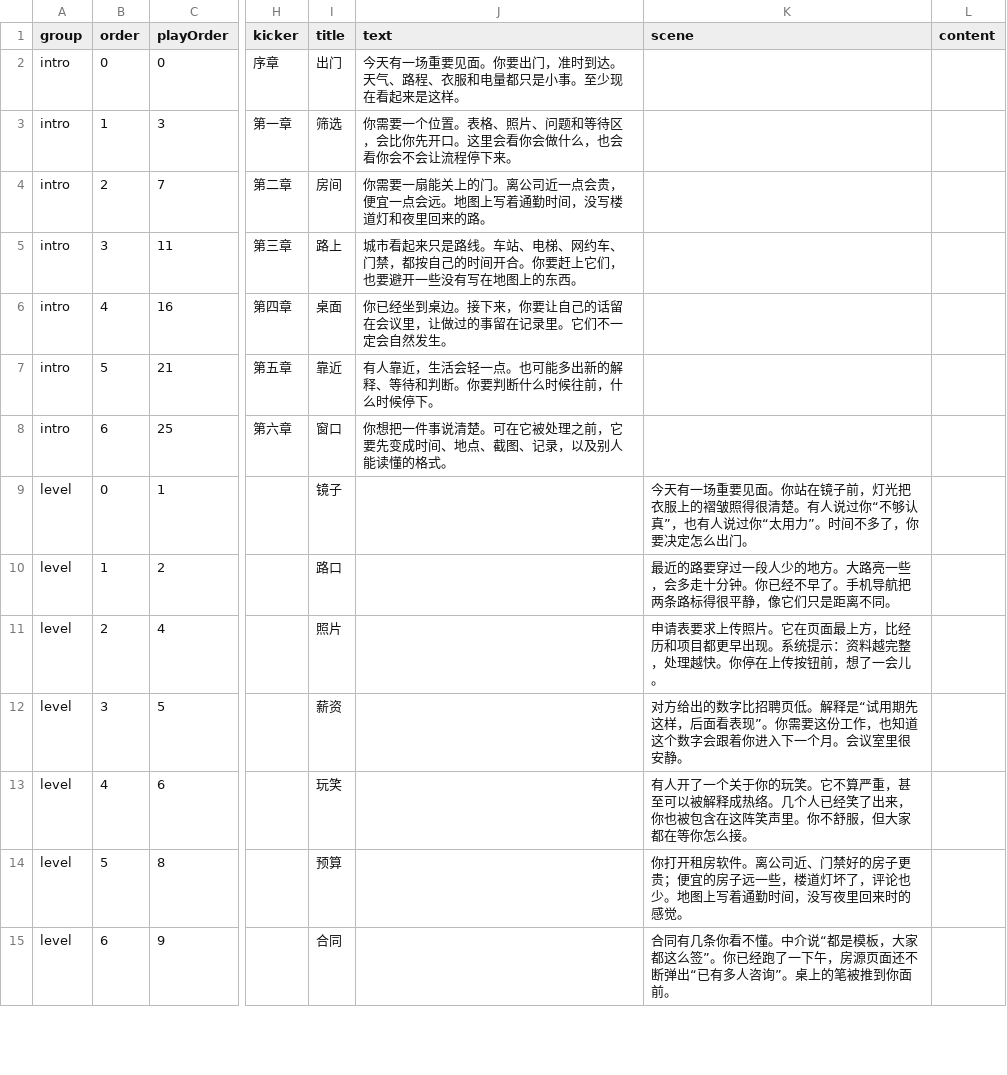
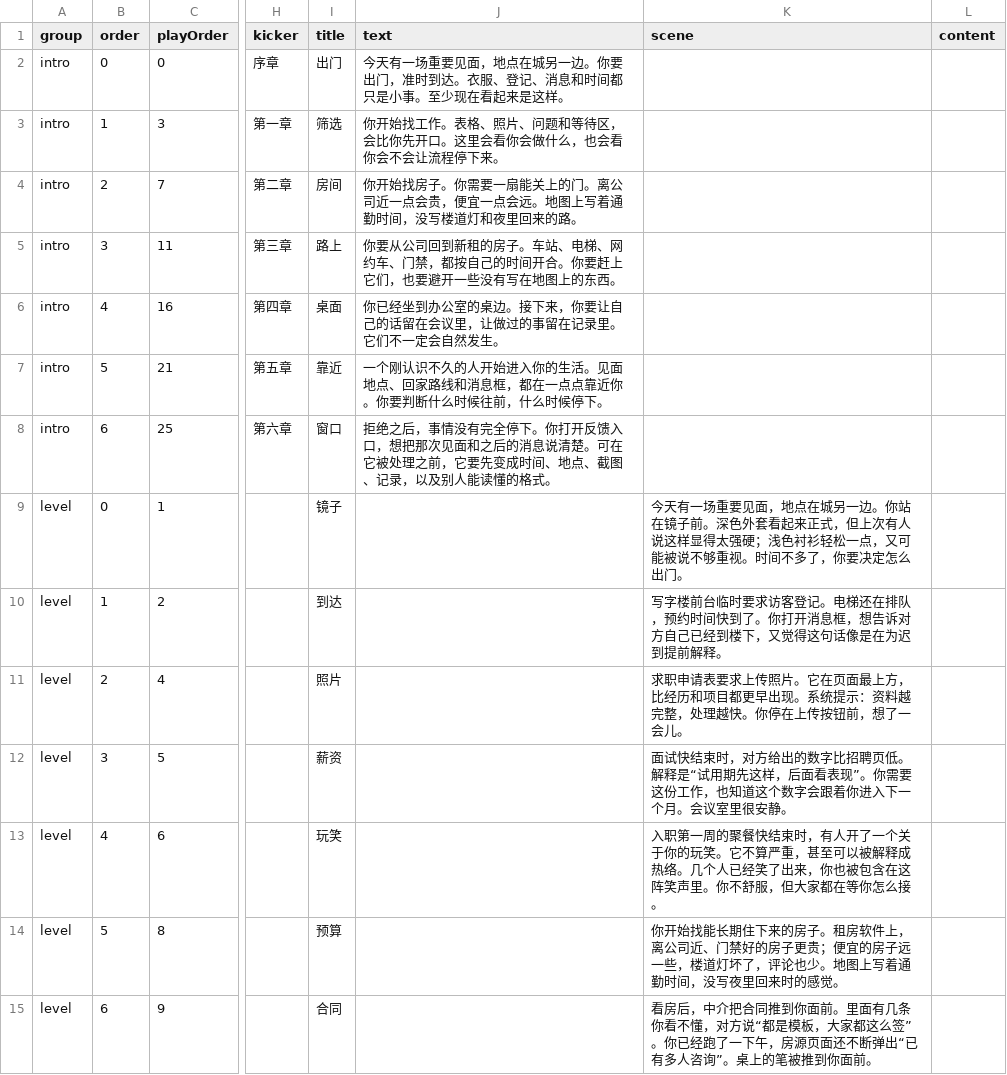
Before and after one commit to ChengRui24/normal-mode, a CSV file: content-tables/cards.csv, drawn as a sheet; only a part is shown, gaps mark what is left out; the diff covers the shown part only; the diff names each change by its address in the sheet, - before the commit and + after, or states it on an @@ line.

```diff
--- a/content-tables/cards.csv
+++ b/content-tables/cards.csv
-J2 (text): …重要见面。你要出门，准时到达。天气、路程、衣服和电量都只是小…
+J2 (text): …重要见面，地点在城另一边。你要出门，准时到达。衣服、登记、消息和时间都只是小…
-J3 (text): 你需要一个位置。表格、…
+J3 (text): 你开始找工作。表格、…
-J4 (text): 你需要一扇…
+J4 (text): 你开始找房子。你需要一扇…
-J5 (text): 城市看起来只是路线。车站、…
+J5 (text): 你要从公司回到新租的房子。车站、…
-J6 (text): …已经坐到桌边。接…
+J6 (text): …已经坐到办公室的桌边。接…
-J7 (text): 有人靠近，生活会轻一点。也可能多出新的解释、等待和判断。你要判…
+J7 (text): 一个刚认识不久的人开始进入你的生活。见面地点、回家路线和消息框，都在一点点靠近你。你要判…
-J8 (text): 你想把一件事说清楚。…
+J8 (text): 拒绝之后，事情没有完全停下。你打开反馈入口，想把那次见面和之后的消息说清楚。…
-K9 (scene): …重要见面。你站在镜子前，灯光把衣服上的褶皱照得很清楚。有人说过你“不够认真”，也有人说过你“太用力”。时间不…
+K9 (scene): …重要见面，地点在城另一边。你站在镜子前。深色外套看起来正式，但上次有人说这样显得太强硬；浅色衬衫轻松一点，又可能被说不够重视。时间不…
-I10 (title): 路口
+I10 (title): 到达
-K10 (scene): 最近的路要穿过一段人少的地方。大路亮一些，会多走十分钟。你已经不早了。手机导航把两条路标得很平静，像它们只是距离不同。
+K10 (scene): 写字楼前台临时要求访客登记。电梯还在排队，预约时间快到了。你打开消息框，想告诉对方自己已经到楼下，又觉得这句话像是在为迟到提前解释。
-K11 (scene): 申请表要…
+K11 (scene): 求职申请表要…
-K12 (scene): 对方给出…
+K12 (scene): 面试快结束时，对方给出…
-K13 (scene): 有人开了…
+K13 (scene): 入职第一周的聚餐快结束时，有人开了…
-K14 (scene): 你打开租房软件。离公司近…
+K14 (scene): 你开始找能长期住下来的房子。租房软件上，离公司近…
-K15 (scene): 合同有几条你看不懂。中介说“都是…
+K15 (scene): 看房后，中介把合同推到你面前。里面有几条你看不懂，对方说“都是…
```
Also changed, not shown: 18 edited cells elsewhere in this file, content-tables/choices.csv, public/content-tables/cards.csv, 13 other files.
